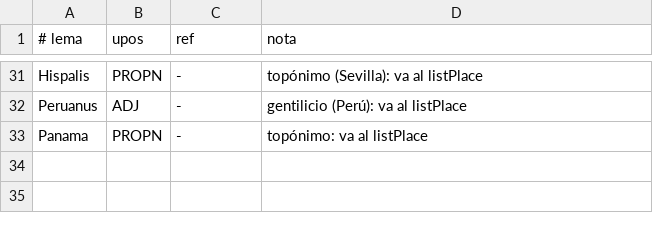
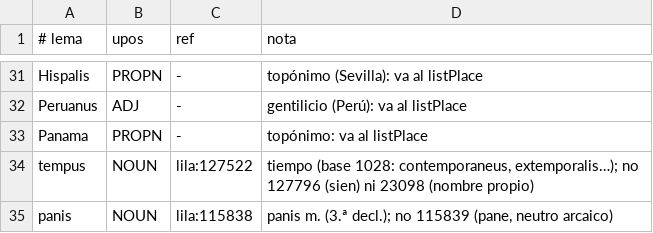
Before and after one commit to afvial/onate, a TSV file: lila/excepciones.tsv, drawn as a sheet; only a part is shown, gaps mark what is left out.

Commit message:
pg_63_47_izq: cuarta regla; s larga; lemas de LiLa
- 47 izq: rei; (punto y coma del impreso, leído como coma); ſubleuā¬dam
- onate_tokens.py: reipub. (reipublicae); raíces pest-, obsid-, steril-
- onate_nlp.py: Quarta → quartus (LatinCy daba el lema en femenino)
- lila/excepciones.tsv: tempus → lila:127522 (tiempo; no la sien ni el
  nombre propio), panis → lila:115838 (masculino; no pane, neutro arcaico)

```diff
--- a/lila/excepciones.tsv
+++ b/lila/excepciones.tsv
@@ -33 +33,3 @@ Peruanus	ADJ	-	gentilicio (Perú): va al listPlace
 Panama	PROPN	-	topónimo: va al listPlace
+tempus	NOUN	lila:127522	tiempo (base 1028: contemporaneus, extemporalis…); no 127796 (sien) ni 23098 (nombre propio)
+panis	NOUN	lila:115838	panis m. (3.ª decl.); no 115839 (pane, neutro arcaico)
```
Also changed, not shown: 4 other files.
